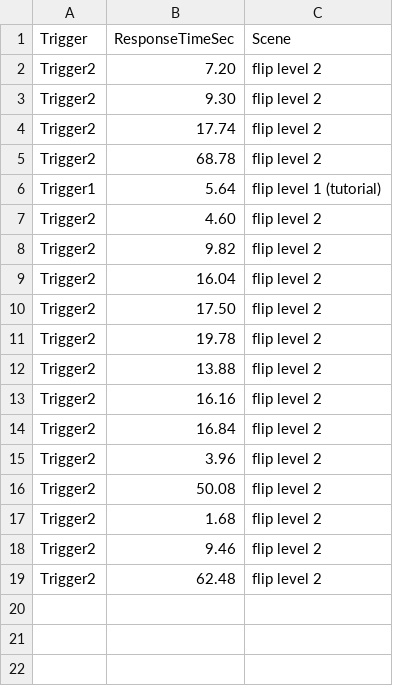
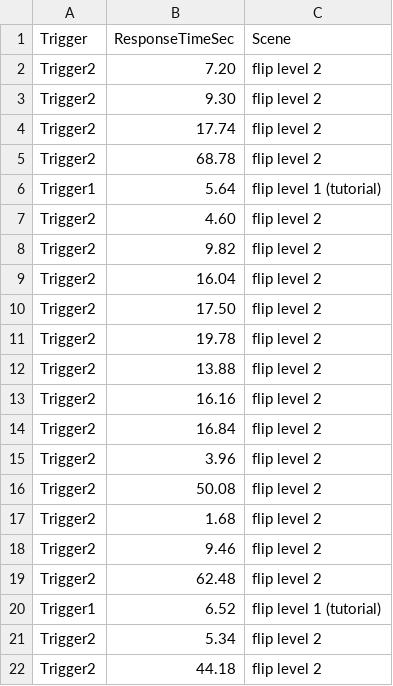
Before and after one commit to CSCI-526/main-flip, a CSV file: Assets/AnalyticsData.csv, drawn as a sheet; the diff names each change by its address in the sheet, - before the commit and + after, or states it on an @@ line.

```diff
--- a/Assets/AnalyticsData.csv
+++ b/Assets/AnalyticsData.csv
+row 20: Trigger1 | 6.52 | flip level 1 (tutorial)
+row 21: Trigger2 | 5.34 | flip level 2
+row 22: Trigger2 | 44.18 | flip level 2
```
Also changed, not shown: 1 other file.
